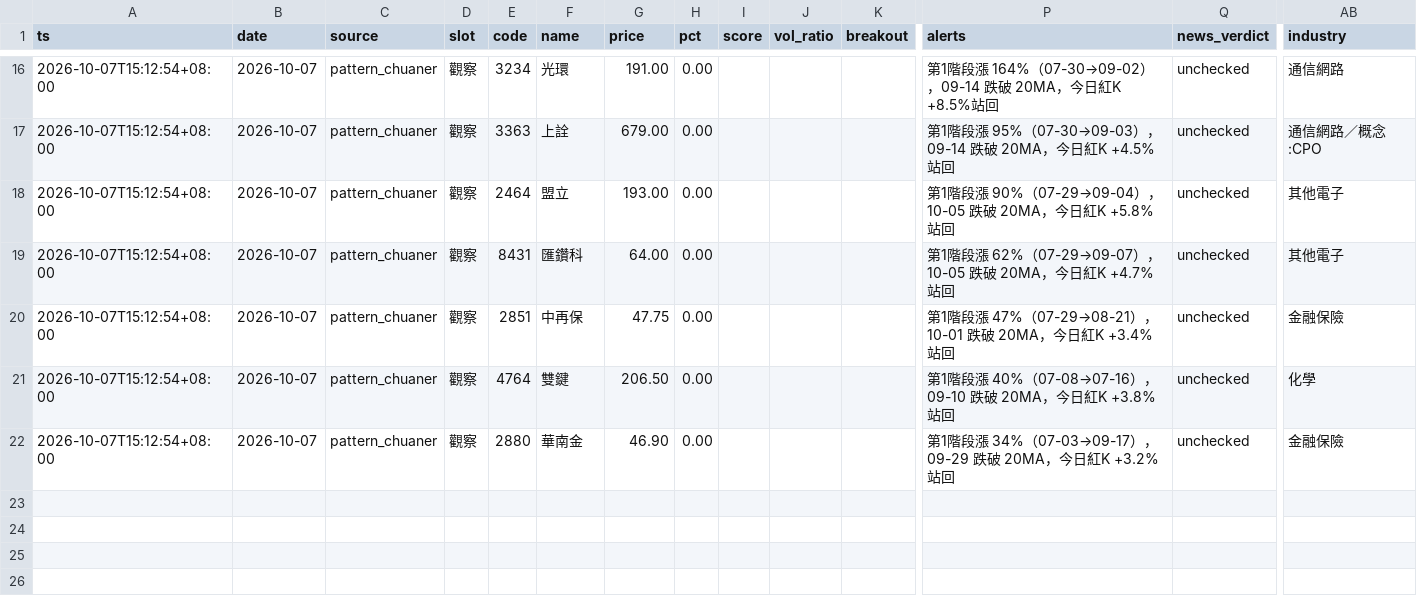
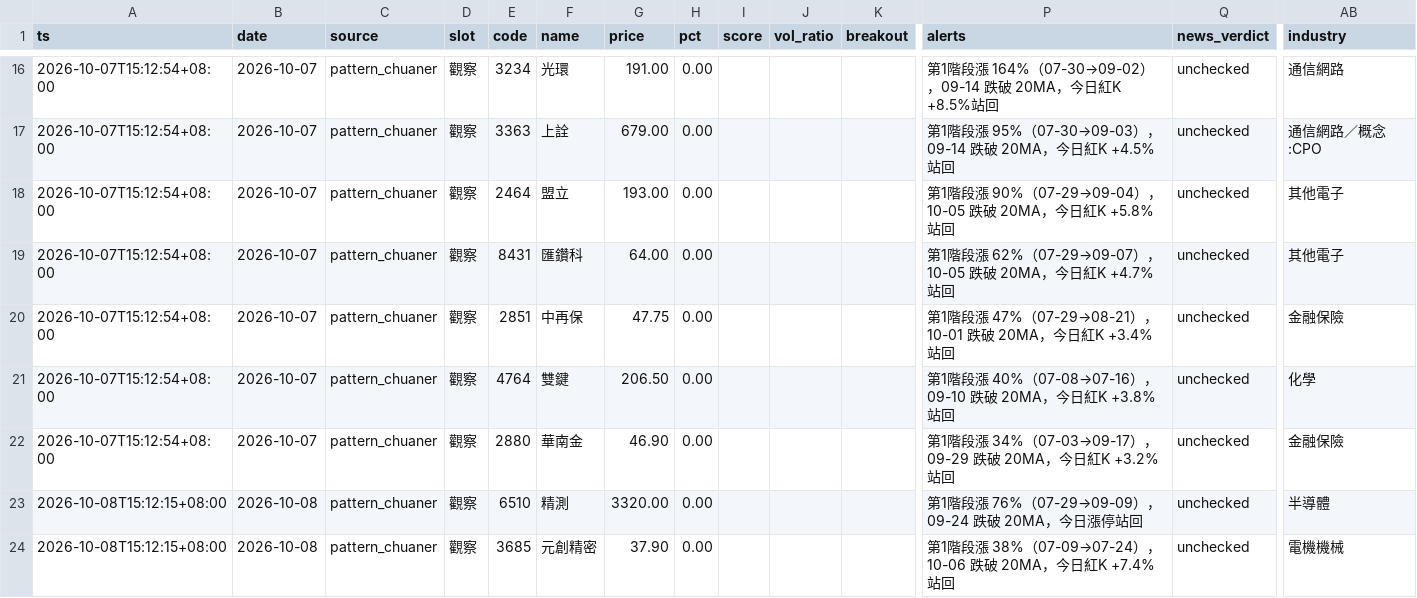
Before and after one commit to ANSONWANG666666/taiwan-stock-monitor, a CSV file: signals_pattern_chuaner.csv, drawn as a sheet; only a part is shown, gaps mark what is left out; rows hold the shown columns only; the diff names each change by its address in the sheet, - before the commit and + after, or states it on an @@ line.

```diff
--- a/signals_pattern_chuaner.csv
+++ b/signals_pattern_chuaner.csv
+row 23: 2026-10-08T15:12:15+08:00 | 2026-10-08 | pattern_chuaner | 觀察 | 6510 | 精測 | 3320.00 | 0.00 |  |  |  | 第1階段漲 76%（07-29→09-09），09-24 跌破 20MA，今日漲停站回 | unchecked | 半導體
+row 24: 2026-10-08T15:12:15+08:00 | 2026-10-08 | pattern_chuaner | 觀察 | 3685 | 元創精密 | 37.90 | 0.00 |  |  |  | 第1階段漲 38%（07-09→07-24），10-06 跌破 20MA，今日紅K +7.4%站回 | unchecked | 電機機械
```
Also changed, not shown: signals_monitor.csv, signals_pattern_hfw.csv, 2 other files.
